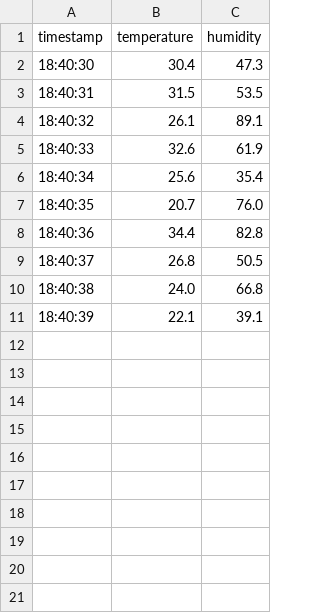
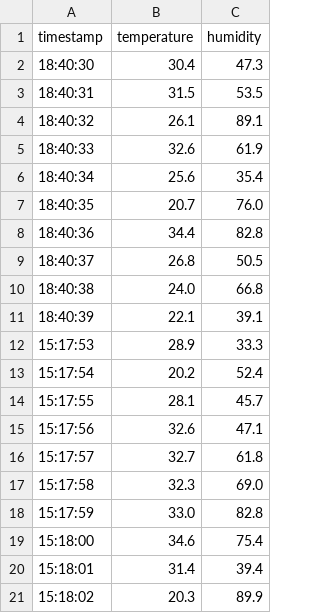
Before and after one commit to ShayPineda/sensor-telemetry1, a CSV file: sensor_log.csv, drawn as a sheet; the diff names each change by its address in the sheet, - before the commit and + after, or states it on an @@ line.

```diff
--- a/sensor_log.csv
+++ b/sensor_log.csv
+row 12: 15:17:53 | 28.9 | 33.3
+row 13: 15:17:54 | 20.2 | 52.4
+row 14: 15:17:55 | 28.1 | 45.7
+row 15: 15:17:56 | 32.6 | 47.1
+row 16: 15:17:57 | 32.7 | 61.8
+row 17: 15:17:58 | 32.3 | 69.0
+row 18: 15:17:59 | 33.0 | 82.8
+row 19: 15:18:00 | 34.6 | 75.4
+row 20: 15:18:01 | 31.4 | 39.4
+row 21: 15:18:02 | 20.3 | 89.9
```
Also changed, not shown: 2 other files.
